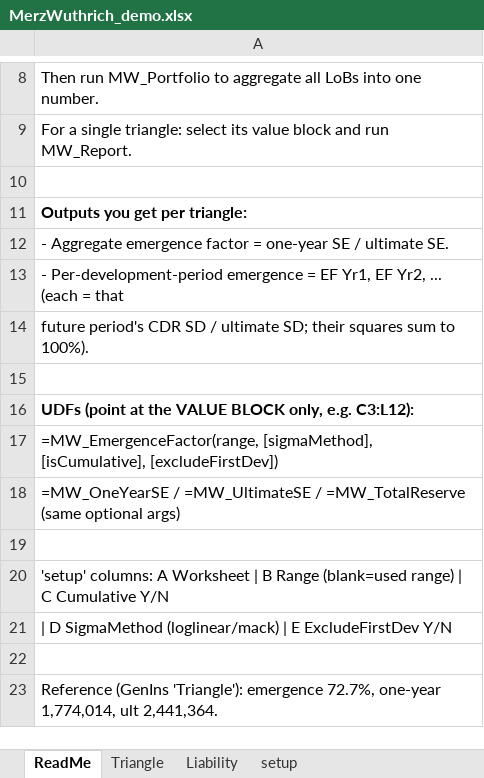
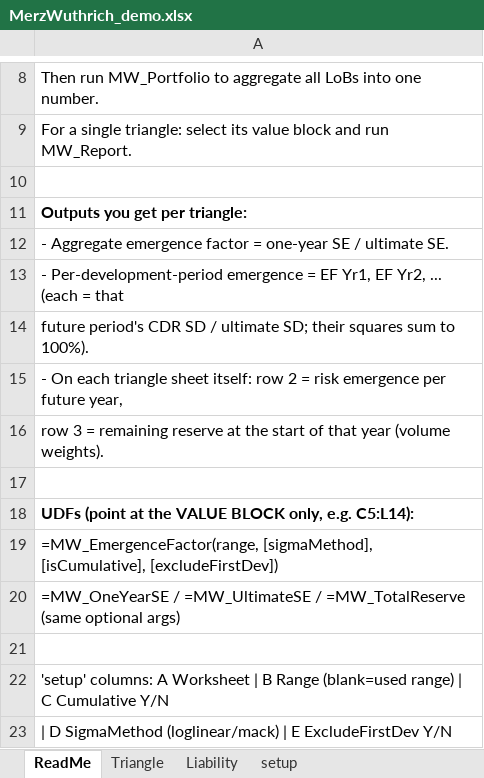
Before and after one commit to agentmangoloco69/StochasticReserving, an Excel workbook: Reserve_Risk/vba/MerzWuthrich_demo.xlsx, sheet ReadMe, drawn as a sheet; only a part is shown, gaps mark what is left out; the shorter side is filled out with more unchanged rows; values as stored, in another font and other column widths than the file's, no borders; addresses are those after the commit; the diff names each change by its address in the sheet, - before the commit and + after, or states it on an @@ line.

```diff
--- a/Reserve_Risk/vba/MerzWuthrich_demo.xlsx (sheet ReadMe)
+++ b/Reserve_Risk/vba/MerzWuthrich_demo.xlsx (sheet ReadMe)
+row 15: - On each triangle sheet itself: row 2 = risk emergence per future year,
+row 16: row 3 = remaining reserve at the start of that year (volume weights).
-A18: …only, e.g. C3:L12):
+A18: …only, e.g. C5:L14):
```
Also changed, not shown: sheet Liability, sheet Triangle, sheet setup.
